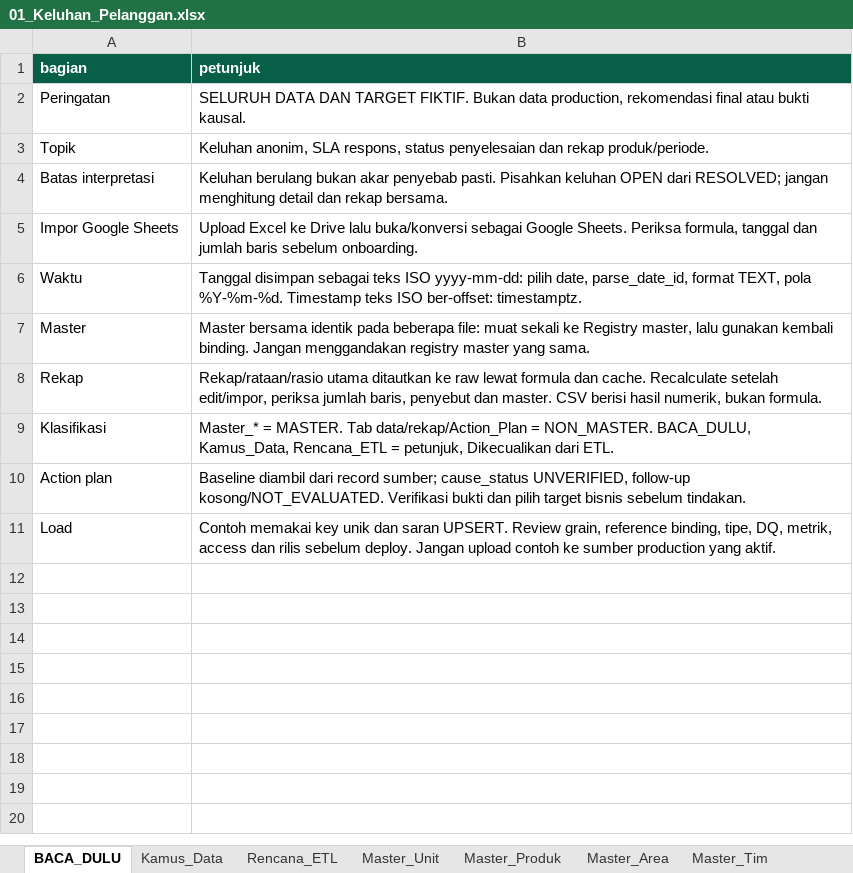
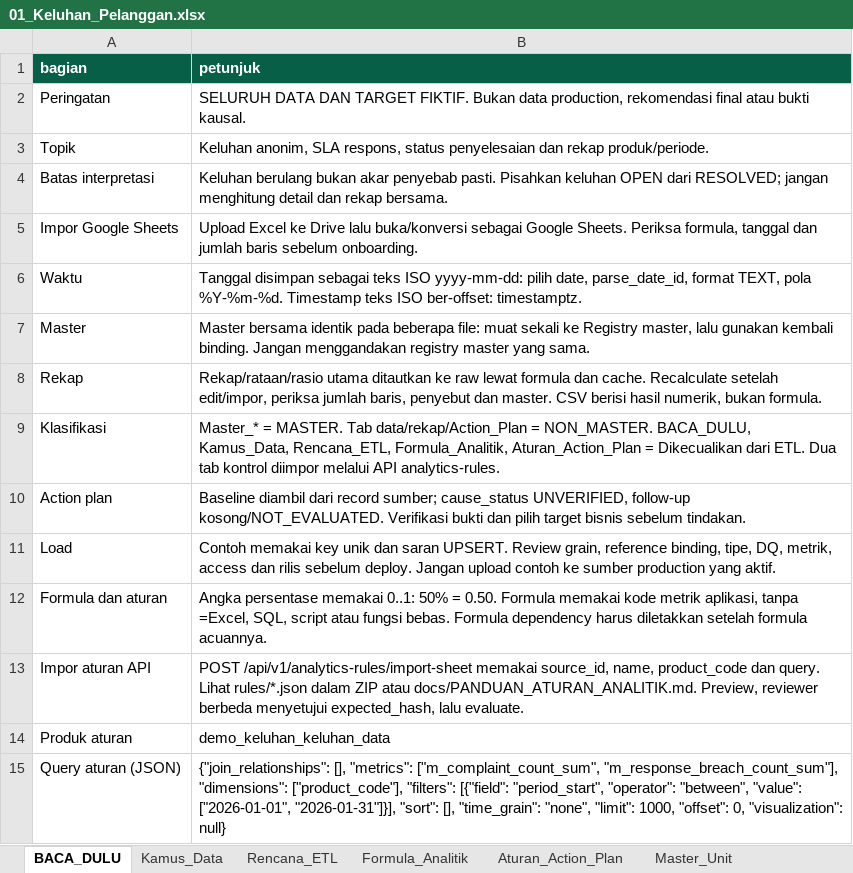
Before and after one commit to saptadi73/vue-googlesheet-ai, an Excel workbook: public/examples/analytics/01_Keluhan_Pelanggan.xlsx, sheet BACA_DULU, drawn as a sheet; values as stored, in another font and other column widths than the file's, no borders; the diff names each change by its address in the sheet, - before the commit and + after, or states it on an @@ line.

```diff
--- a/public/examples/analytics/01_Keluhan_Pelanggan.xlsx (sheet BACA_DULU)
+++ b/public/examples/analytics/01_Keluhan_Pelanggan.xlsx (sheet BACA_DULU)
+sheet tab: Formula_Analitik
+sheet tab: Aturan_Action_Plan
-B9 (petunjuk): …BACA_DULU, Kamus_Data, Rencana_ETL = petunjuk, Dikecualikan dari ETL.
+B9 (petunjuk): …BACA_DULU, Kamus_Data, Rencana_ETL, Formula_Analitik, Aturan_Action_Plan = Dikecualikan dari ETL. Dua tab kontrol diimpor melalui API analytics-rules.
+row 12: Formula dan aturan | Angka persentase memakai 0..1: 50% = 0.50. Formula memakai kode metrik aplikasi, tanpa =Excel, SQL, script atau fungsi bebas. Formula dependency harus diletakkan setelah formula acuannya.
+row 13: Impor aturan API | POST /api/v1/analytics-rules/import-sheet memakai source_id, name, product_code dan query. Lihat rules/*.json dalam ZIP atau docs/PANDUAN_ATURAN_ANALITIK.md. Preview, reviewer berbeda menyetujui expected_hash, lalu evaluate.
+row 14: Produk aturan | demo_keluhan_keluhan_data
+row 15: Query aturan (JSON) | {"join_relationships": [], "metrics": ["m_complaint_count_sum", "m_response_breach_count_sum"], "dimensions": ["product_code"], "filters": [{"field": "period_start", "operator": "between", "value": ["2026-01-01", "2026-01-31"]}], "sort": [], "time_grain": "none", "limit": 1000, "offset": 0, "visualization": null}
```
Also changed, not shown: sheet Rencana_ETL, public/examples/analytics/02_Marketing_ATL_BTL.xlsx, public/examples/analytics/03_Kepuasan_Pelanggan_Produk.xlsx, 20 other files.
